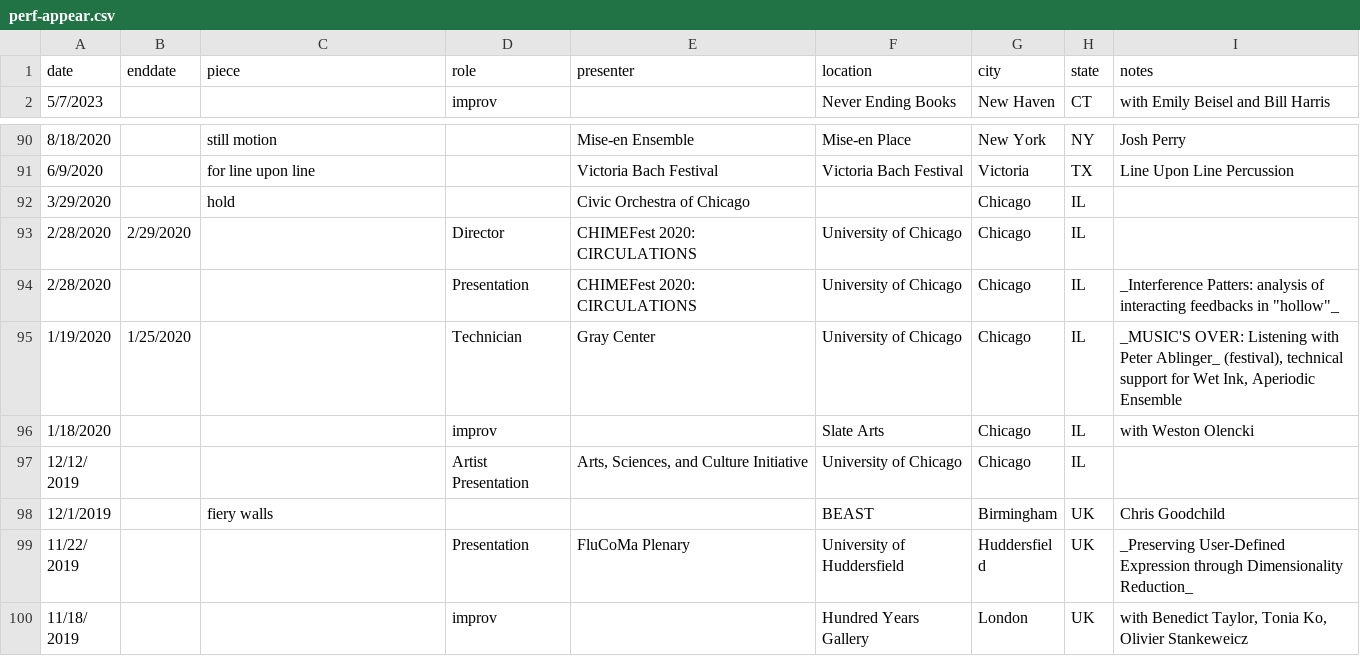
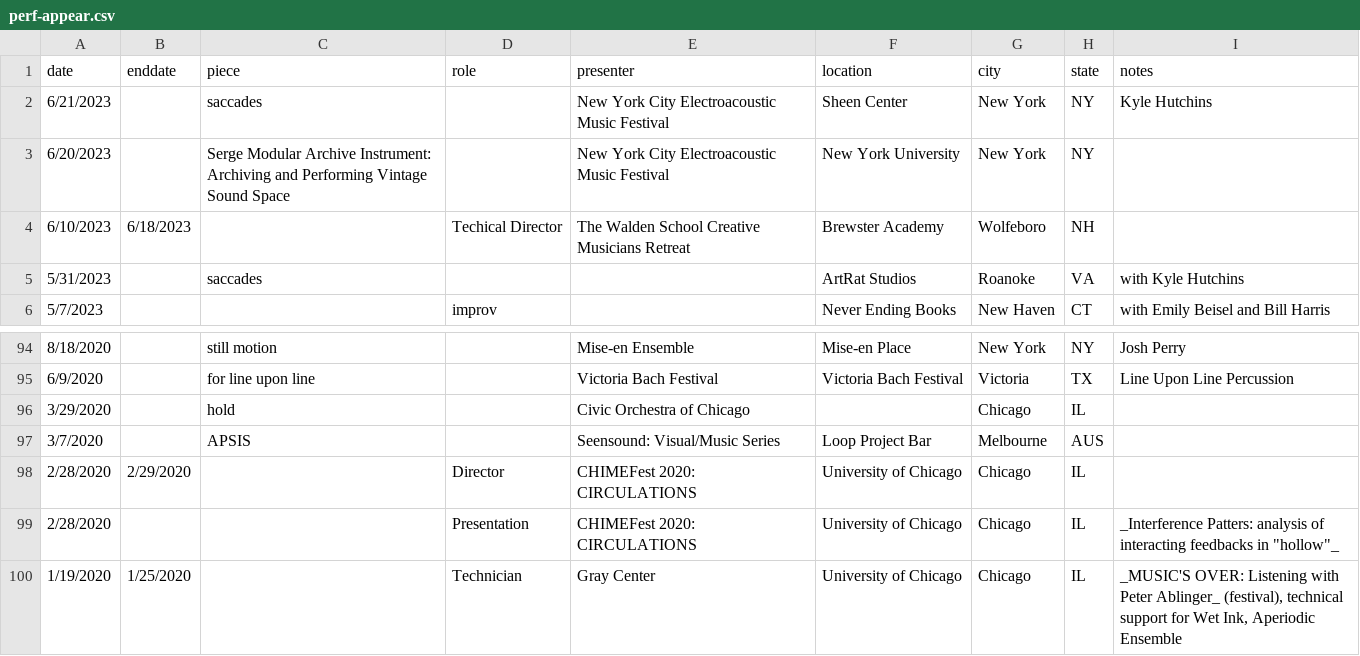
Before and after one commit to tedmoore/tedmoore.github.io, a CSV file: python/perf-appear.csv, drawn as a sheet; only a part is shown, gaps mark what is left out; the shorter side is filled out with more unchanged rows.

```diff
--- a/python/perf-appear.csv
+++ b/python/perf-appear.csv
@@ -1,2 +1,6 @@
 date,enddate,piece,role,presenter,location,city,state,notes
+6/21/2023,,saccades,,New York City Electroacoustic Music Festival,Sheen Center,New York,NY,Kyle Hutchins
+6/20/2023,,Serge Modular Archive Instrument: Archiving and Performing Vintage Sound Space,,New York City Electroacoustic Music Festival,New York University,New York,NY,
+6/10/2023,6/18/2023,,Techical Director,The Walden School Creative Musicians Retreat,Brewster Academy,Wolfeboro,NH,
+5/31/2023,,saccades,,,ArtRat Studios,Roanoke,VA,with Kyle Hutchins
 5/7/2023,,,improv,,Never Ending Books,New Haven,CT,with Emily Beisel and Bill Harris
@@ -92,2 +96,3 @@ date,enddate,piece,role,presenter,location,city,state,notes
 3/29/2020,,hold,,Civic Orchestra of Chicago,,Chicago,IL,
+3/7/2020,,APSIS,,Seensound: Visual/Music Series,Loop Project Bar,Melbourne,AUS,
 2/28/2020,2/29/2020,,Director,CHIMEFest 2020: CIRCULATIONS,University of Chicago,Chicago,IL,
```
Also changed, not shown: 2 other files.
